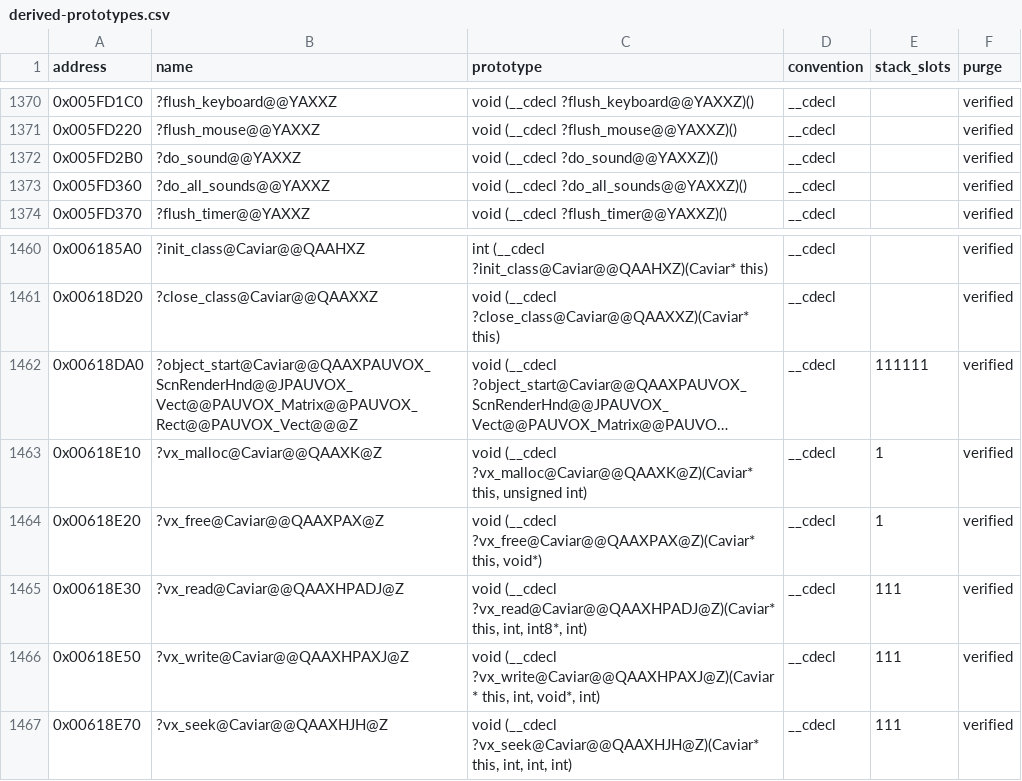
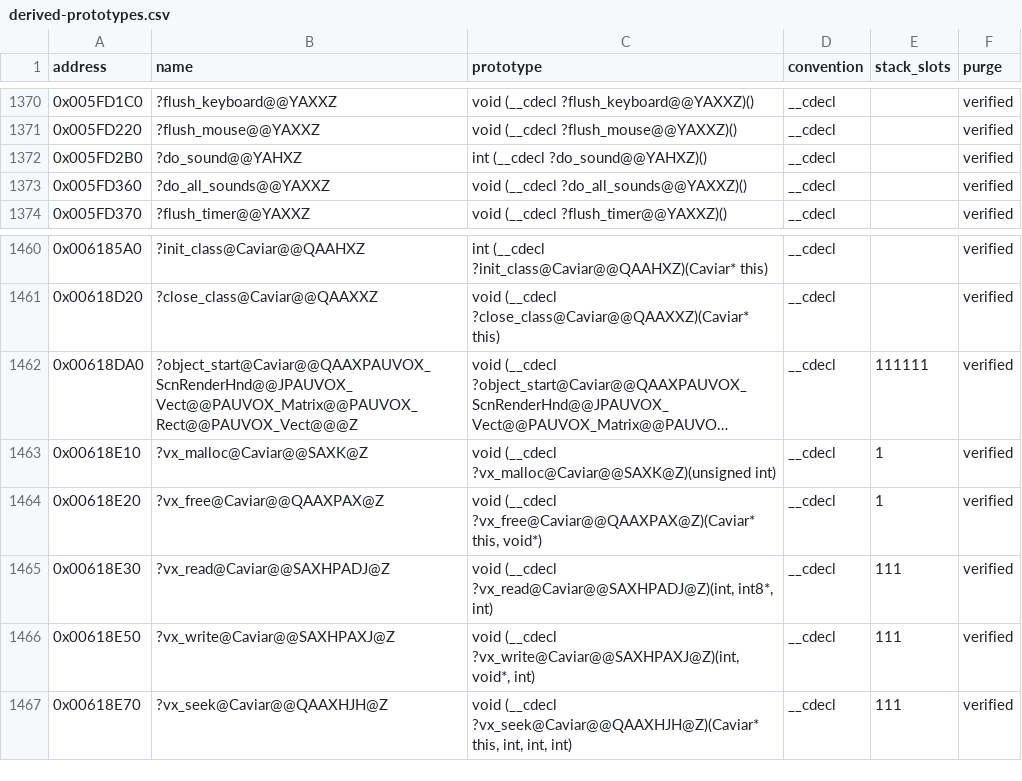
Before and after one commit to fran6co/OpenSMACX, a CSV file: docs/recovery/derived-prototypes.csv, drawn as a sheet; only a part is shown, gaps mark what is left out; long unchanged cells end in …; the diff names each change by its address in the sheet, - before the commit and + after, or states it on an @@ line.

```diff
--- a/docs/recovery/derived-prototypes.csv
+++ b/docs/recovery/derived-prototypes.csv
-B1372 (name): ?do_sound@@YAXXZ
+B1372 (name): ?do_sound@@YAHXZ
-C1372 (prototype): void (__cdecl ?do_sound@@YAXXZ)()
+C1372 (prototype): int (__cdecl ?do_sound@@YAHXZ)()
-B1463 (name): ?vx_malloc@Caviar@@QAAXK@Z
+B1463 (name): ?vx_malloc@Caviar@@SAXK@Z
-C1463 (prototype): void (__cdecl ?vx_malloc@Caviar@@QAAXK@Z)(Caviar* this, unsigned int)
+C1463 (prototype): void (__cdecl ?vx_malloc@Caviar@@SAXK@Z)(unsigned int)
-B1465 (name): ?vx_read@Caviar@@QAAXHPADJ@Z
+B1465 (name): ?vx_read@Caviar@@SAXHPADJ@Z
-C1465 (prototype): void (__cdecl ?vx_read@Caviar@@QAAXHPADJ@Z)(Caviar* this, int, int8*, int)
+C1465 (prototype): void (__cdecl ?vx_read@Caviar@@SAXHPADJ@Z)(int, int8*, int)
-B1466 (name): ?vx_write@Caviar@@QAAXHPAXJ@Z
+B1466 (name): ?vx_write@Caviar@@SAXHPAXJ@Z
-C1466 (prototype): void (__cdecl ?vx_write@Caviar@@QAAXHPAXJ@Z)(Caviar* this, int, void*, int)
+C1466 (prototype): void (__cdecl ?vx_write@Caviar@@SAXHPAXJ@Z)(int, void*, int)
```
Also changed, not shown: 1 other file.
